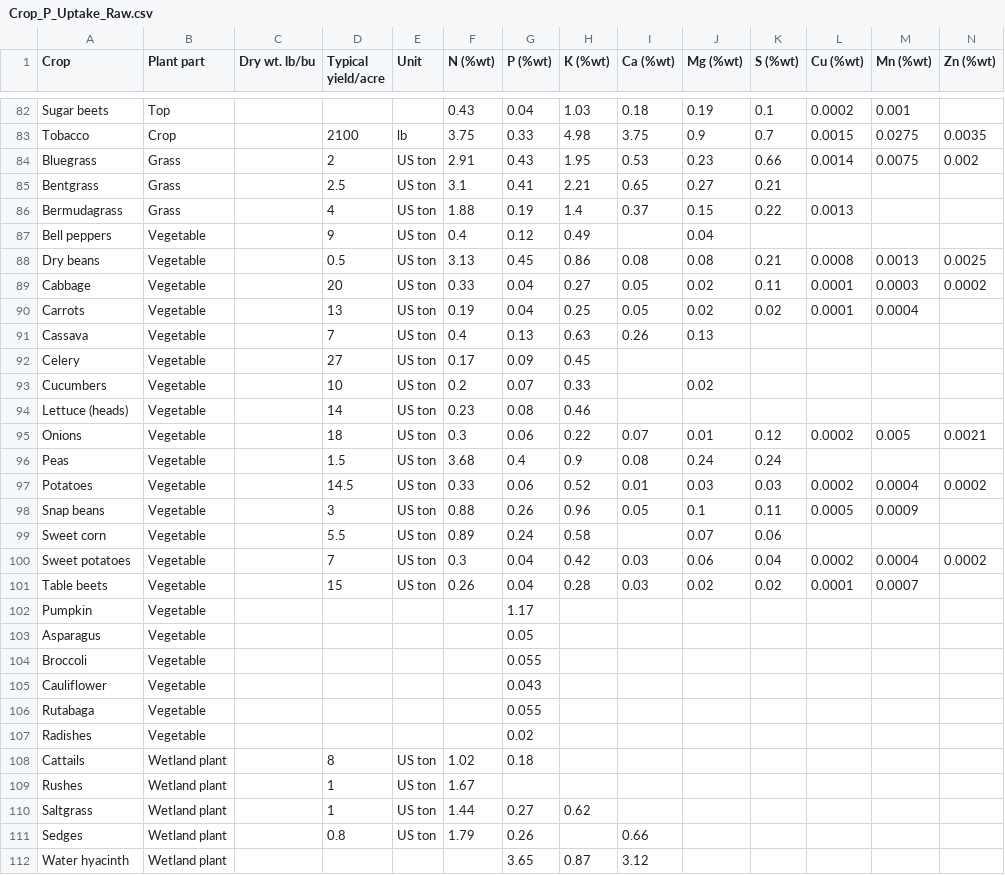
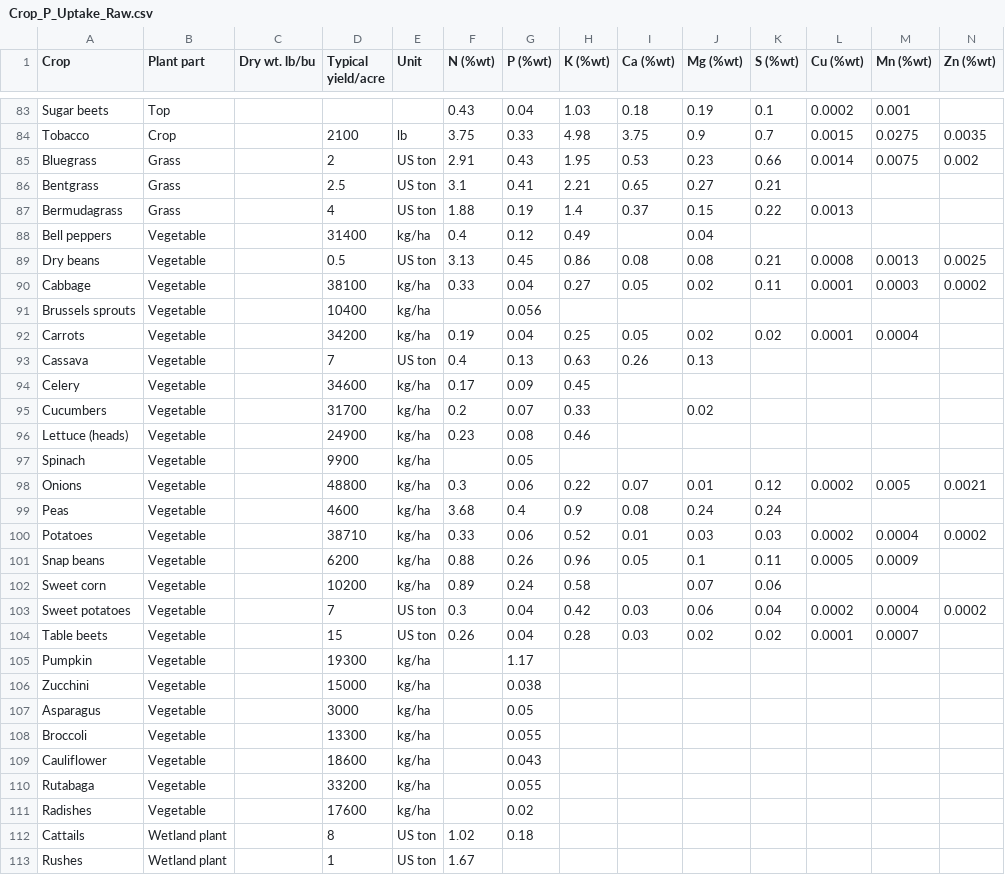
Before and after one commit to emartinher-ULaval/P-flows-Quebec, a CSV file: Datasets/Crop uptake/Crop_P_Uptake/Crop_P_Uptake_Raw.csv, drawn as a sheet; only a part is shown, gaps mark what is left out; the shorter side is filled out with more unchanged rows; the diff covers the shown part only.

```diff
--- a/Datasets/Crop uptake/Crop_P_Uptake/Crop_P_Uptake_Raw.csv
+++ b/Datasets/Crop uptake/Crop_P_Uptake/Crop_P_Uptake_Raw.csv
@@ -86,23 +87,26 @@ Bentgrass,Grass,,2.5,US ton,3.1,0.41,2.21,0.65,0.27,0.21,,,
 Bermudagrass,Grass,,4,US ton,1.88,0.19,1.4,0.37,0.15,0.22,0.0013,,
-Bell peppers,Vegetable,,9,US ton,0.4,0.12,0.49,,0.04,,,,
+Bell peppers,Vegetable,,31400,kg/ha,0.4,0.12,0.49,,0.04,,,,
 Dry beans,Vegetable,,0.5,US ton,3.13,0.45,0.86,0.08,0.08,0.21,0.0008,0.0013,0.0025
-Cabbage,Vegetable,,20,US ton,0.33,0.04,0.27,0.05,0.02,0.11,0.0001,0.0003,0.0002
-Carrots,Vegetable,,13,US ton,0.19,0.04,0.25,0.05,0.02,0.02,0.0001,0.0004,
+Cabbage,Vegetable,,38100,kg/ha,0.33,0.04,0.27,0.05,0.02,0.11,0.0001,0.0003,0.0002
+Brussels sprouts,Vegetable,,10400,kg/ha,,0.056,,,,,,,
+Carrots,Vegetable,,34200,kg/ha,0.19,0.04,0.25,0.05,0.02,0.02,0.0001,0.0004,
 Cassava,Vegetable,,7,US ton,0.4,0.13,0.63,0.26,0.13,,,,
-Celery,Vegetable,,27,US ton,0.17,0.09,0.45,,,,,,
-Cucumbers,Vegetable,,10,US ton,0.2,0.07,0.33,,0.02,,,,
-Lettuce (heads),Vegetable,,14,US ton,0.23,0.08,0.46,,,,,,
-Onions,Vegetable,,18,US ton,0.3,0.06,0.22,0.07,0.01,0.12,0.0002,0.005,0.0021
-Peas,Vegetable,,1.5,US ton,3.68,0.4,0.9,0.08,0.24,0.24,,,
-Potatoes,Vegetable,,14.5,US ton,0.33,0.06,0.52,0.01,0.03,0.03,0.0002,0.0004,0.0002
-Snap beans,Vegetable,,3,US ton,0.88,0.26,0.96,0.05,0.1,0.11,0.0005,0.0009,
-Sweet corn,Vegetable,,5.5,US ton,0.89,0.24,0.58,,0.07,0.06,,,
+Celery,Vegetable,,34600,kg/ha,0.17,0.09,0.45,,,,,,
+Cucumbers,Vegetable,,31700,kg/ha,0.2,0.07,0.33,,0.02,,,,
+Lettuce (heads),Vegetable,,24900,kg/ha,0.23,0.08,0.46,,,,,,
+Spinach,Vegetable,,9900,kg/ha,,0.05,,,,,,,
+Onions,Vegetable,,48800,kg/ha,0.3,0.06,0.22,0.07,0.01,0.12,0.0002,0.005,0.0021
+Peas,Vegetable,,4600,kg/ha,3.68,0.4,0.9,0.08,0.24,0.24,,,
+Potatoes,Vegetable,,38710,kg/ha,0.33,0.06,0.52,0.01,0.03,0.03,0.0002,0.0004,0.0002
+Snap beans,Vegetable,,6200,kg/ha,0.88,0.26,0.96,0.05,0.1,0.11,0.0005,0.0009,
+Sweet corn,Vegetable,,10200,kg/ha,0.89,0.24,0.58,,0.07,0.06,,,
 Sweet potatoes,Vegetable,,7,US ton,0.3,0.04,0.42,0.03,0.06,0.04,0.0002,0.0004,0.0002
 Table beets,Vegetable,,15,US ton,0.26,0.04,0.28,0.03,0.02,0.02,0.0001,0.0007,
-Pumpkin,Vegetable,,,,,1.17,,,,,,,
-Asparagus,Vegetable,,,,,0.05,,,,,,,
-Broccoli,Vegetable,,,,,0.055,,,,,,,
-Cauliflower,Vegetable,,,,,0.043,,,,,,,
-Rutabaga,Vegetable,,,,,0.055,,,,,,,
-Radishes,Vegetable,,,,,0.02,,,,,,,
+Pumpkin,Vegetable,,19300,kg/ha,,1.17,,,,,,,
+Zucchini,Vegetable,,15000,kg/ha,,0.038,,,,,,,
+Asparagus,Vegetable,,3000,kg/ha,,0.05,,,,,,,
+Broccoli,Vegetable,,13300,kg/ha,,0.055,,,,,,,
+Cauliflower,Vegetable,,18600,kg/ha,,0.043,,,,,,,
+Rutabaga,Vegetable,,33200,kg/ha,,0.055,,,,,,,
+Radishes,Vegetable,,17600,kg/ha,,0.02,,,,,,,
 Cattails,Wetland plant,,8,US ton,1.02,0.18,,,,,,,
```
Also changed, not shown: 1 added row and 12 edited cells elsewhere in this file, Results/CropsUptake/FieldCrops_Quebec.csv, 5 other files.
